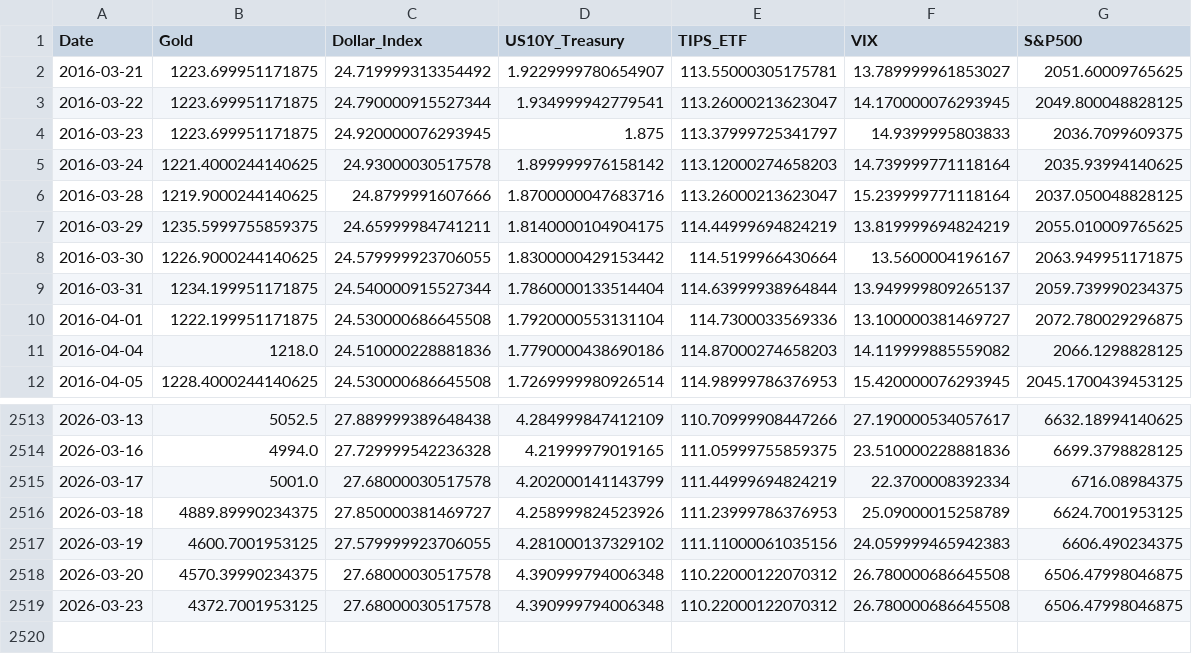
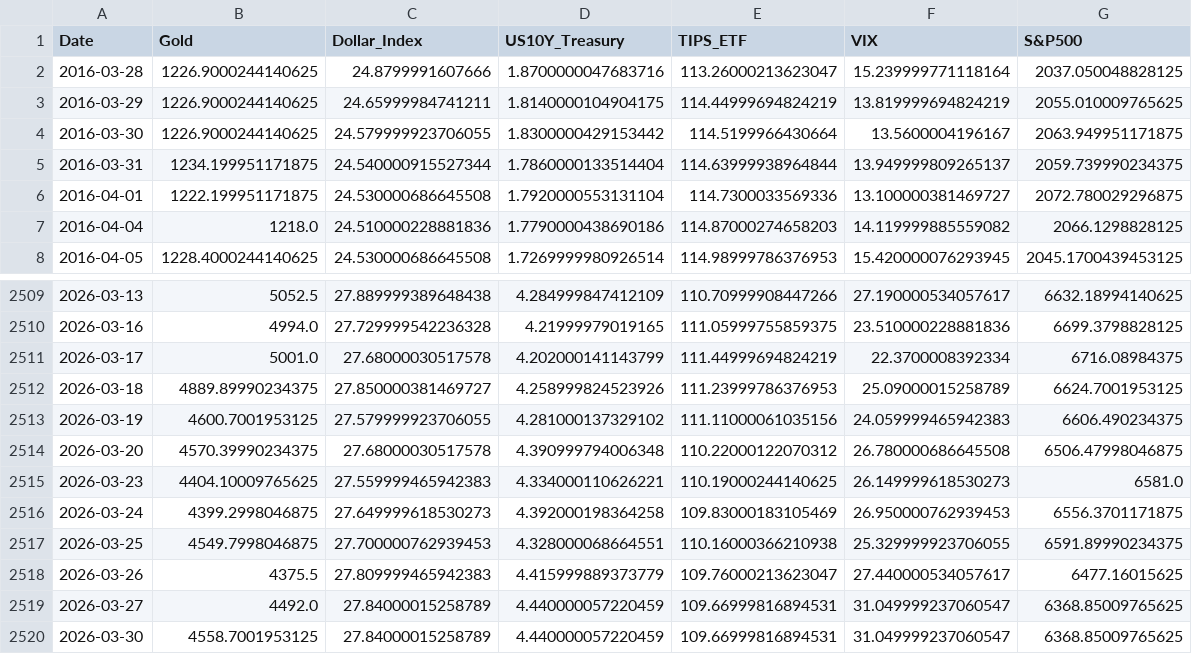
Before and after one commit to najongjine/Gold_AI, a CSV file: gold_data_raw.csv, drawn as a sheet; only a part is shown, gaps mark what is left out.

```diff
--- a/gold_data_raw.csv
+++ b/gold_data_raw.csv
@@ -1,8 +1,4 @@
 Date,Gold,Dollar_Index,US10Y_Treasury,TIPS_ETF,VIX,S&P500
-2016-03-21,1223.699951171875,24.719999313354492,1.9229999780654907,113.55000305175781,13.789999961853027,2051.60009765625
-2016-03-22,1223.699951171875,24.790000915527344,1.934999942779541,113.26000213623047,14.170000076293945,2049.800048828125
-2016-03-23,1223.699951171875,24.920000076293945,1.875,113.37999725341797,14.9399995803833,2036.7099609375
-2016-03-24,1221.4000244140625,24.93000030517578,1.899999976158142,113.12000274658203,14.739999771118164,2035.93994140625
-2016-03-28,1219.9000244140625,24.8799991607666,1.8700000047683716,113.26000213623047,15.239999771118164,2037.050048828125
-2016-03-29,1235.5999755859375,24.65999984741211,1.8140000104904175,114.44999694824219,13.819999694824219,2055.010009765625
+2016-03-28,1226.9000244140625,24.8799991607666,1.8700000047683716,113.26000213623047,15.239999771118164,2037.050048828125
+2016-03-29,1226.9000244140625,24.65999984741211,1.8140000104904175,114.44999694824219,13.819999694824219,2055.010009765625
 2016-03-30,1226.9000244140625,24.579999923706055,1.8300000429153442,114.5199966430664,13.5600004196167,2063.949951171875
@@ -2518,2 +2514,7 @@ Date,Gold,Dollar_Index,US10Y_Treasury,TIPS_ETF,VIX,S&P500
 2026-03-20,4570.39990234375,27.68000030517578,4.390999794006348,110.22000122070312,26.780000686645508,6506.47998046875
-2026-03-23,4372.7001953125,27.68000030517578,4.390999794006348,110.22000122070312,26.780000686645508,6506.47998046875
+2026-03-23,4404.10009765625,27.559999465942383,4.334000110626221,110.19000244140625,26.149999618530273,6581.0
+2026-03-24,4399.2998046875,27.649999618530273,4.392000198364258,109.83000183105469,26.950000762939453,6556.3701171875
+2026-03-25,4549.7998046875,27.700000762939453,4.328000068664551,110.16000366210938,25.329999923706055,6591.89990234375
+2026-03-26,4375.5,27.809999465942383,4.415999889373779,109.76000213623047,27.440000534057617,6477.16015625
+2026-03-27,4492.0,27.84000015258789,4.440000057220459,109.66999816894531,31.049999237060547,6368.85009765625
+2026-03-30,4558.7001953125,27.84000015258789,4.440000057220459,109.66999816894531,31.049999237060547,6368.85009765625
```
Also changed, not shown: gold_data_smoothed.csv, 2 other files.
